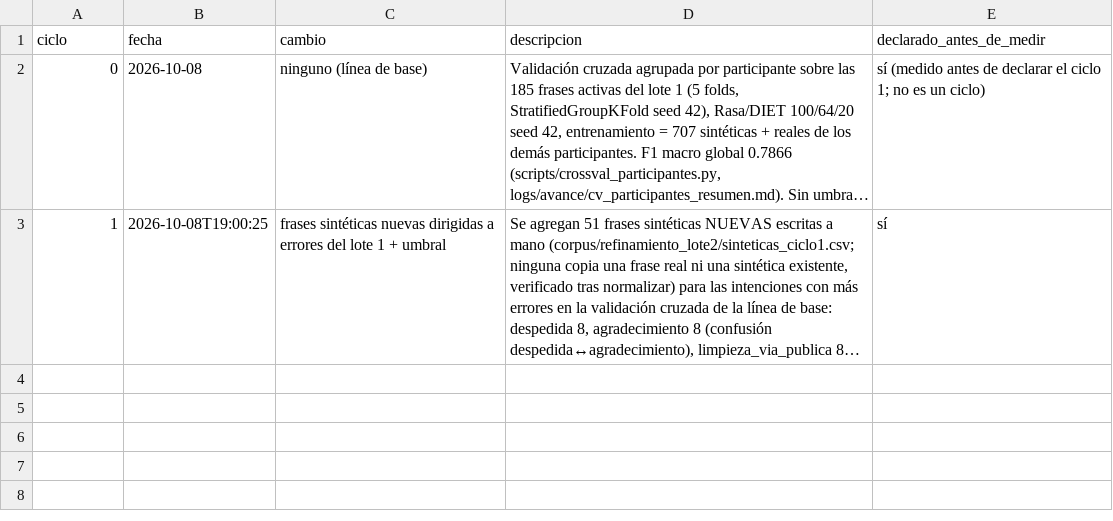
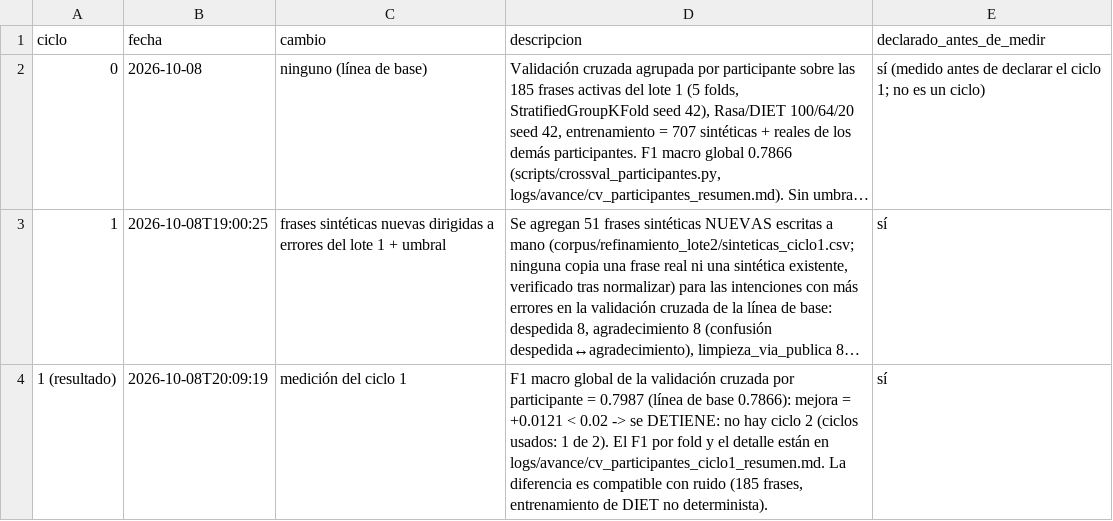
Before and after one commit to compartida110-prog/mpsr-chatbot, a CSV file: logs/avance/ciclos_refinamiento_declaracion.csv, drawn as a sheet; long unchanged cells end in …; the diff names each change by its address in the sheet, - before the commit and + after, or states it on an @@ line.

```diff
--- a/logs/avance/ciclos_refinamiento_declaracion.csv
+++ b/logs/avance/ciclos_refinamiento_declaracion.csv
+row 4: 1 (resultado) | 2026-10-08T20:09:19 | medición del ciclo 1 | F1 macro global de la validación cruzada por participante = 0.7987 (línea de base 0.7866): mejora = +0.0121 < 0.02 -> se DETIENE: no hay ciclo 2 (ciclos usados: 1 de 2). El F1 por fold y el detalle están en logs/avance/cv_participantes_ciclo1_resumen.md. La diferencia es compatible con ruido (185 frases, entrenamiento de DIET no determinista). | sí
```
Also changed, not shown: incident_log.csv, 15 other files.
